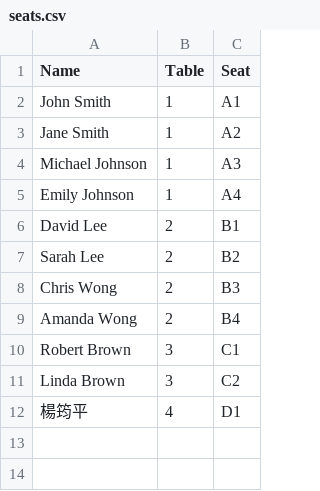
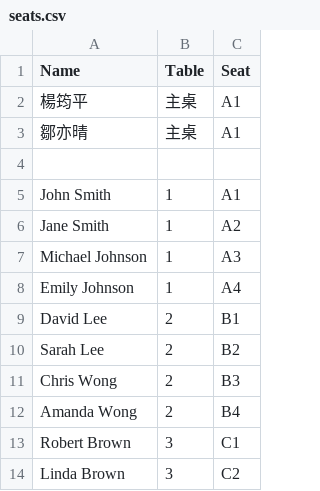
Before and after one commit to peteryang1110/small_project_for_wedding, a CSV file: seats.csv, drawn as a sheet; removed rows and columns are numbered as before the commit, all else as after; the diff names each change by its address in the sheet, - before the commit and + after, or states it on an @@ line.

Commit message:
Remove duplicate seat entry for 楊筠平
Removed duplicate entry for '楊筠平' in table D1.

```diff
--- a/seats.csv
+++ b/seats.csv
+row 2: 楊筠平 | 主桌 | A1
+row 3: 鄒亦晴 | 主桌 | A1
+row 4: (empty)
-row 12: 楊筠平 | 4 | D1
```
